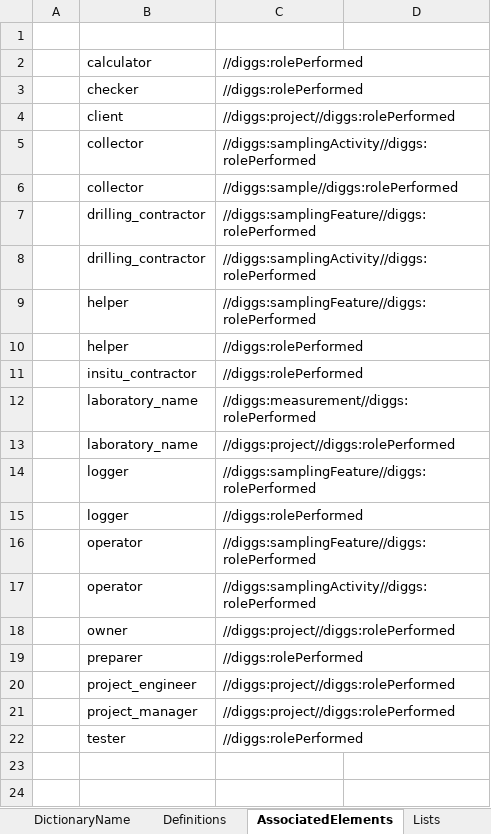
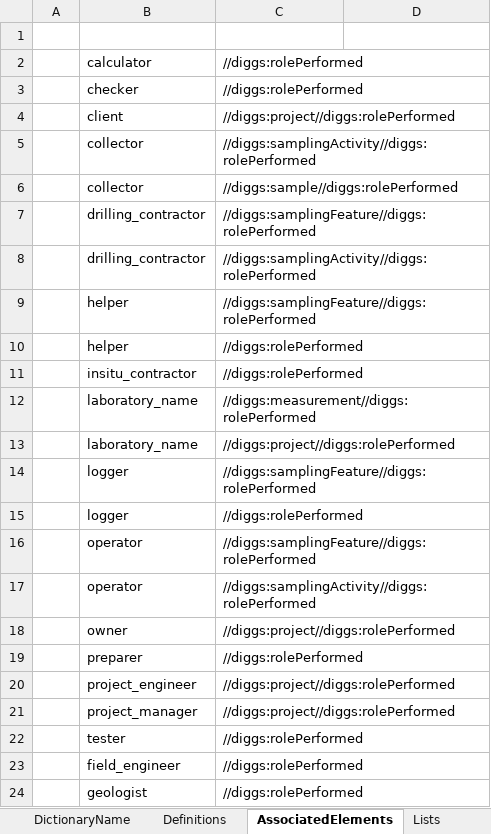
Before and after one commit to DIGGSml/def, an Excel workbook: Codelist Excel Files and Conversion Templates to XML/roles.xlsx, sheet AssociatedElements, drawn as a sheet; values as stored, in another font and other column widths than the file's, no borders; table styles not drawn; the diff names each change by its address in the sheet, - before the commit and + after, or states it on an @@ line.

Commit message:
Update roles and soundingPurpose dictionaries

```diff
--- a/Codelist Excel Files and Conversion Templates to XML/roles.xlsx (sheet AssociatedElements)
+++ b/Codelist Excel Files and Conversion Templates to XML/roles.xlsx (sheet AssociatedElements)
+row 23:  | field_engineer | //diggs:rolePerformed
+row 24:  | geologist | //diggs:rolePerformed
```
Also changed, not shown: sheet Definitions, Codelist Excel Files and Conversion Templates to XML/soundingPurpose.xlsx.
